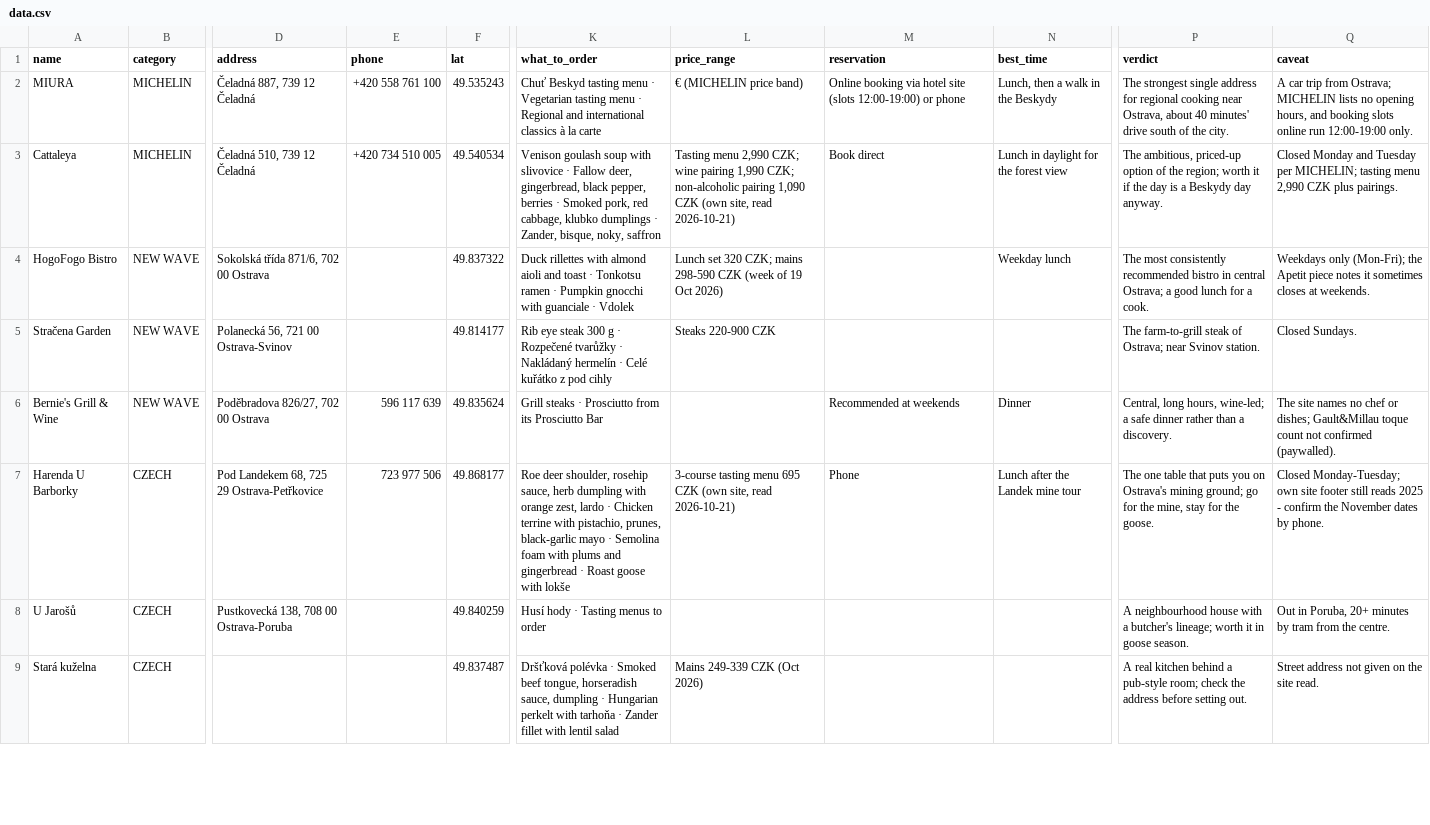
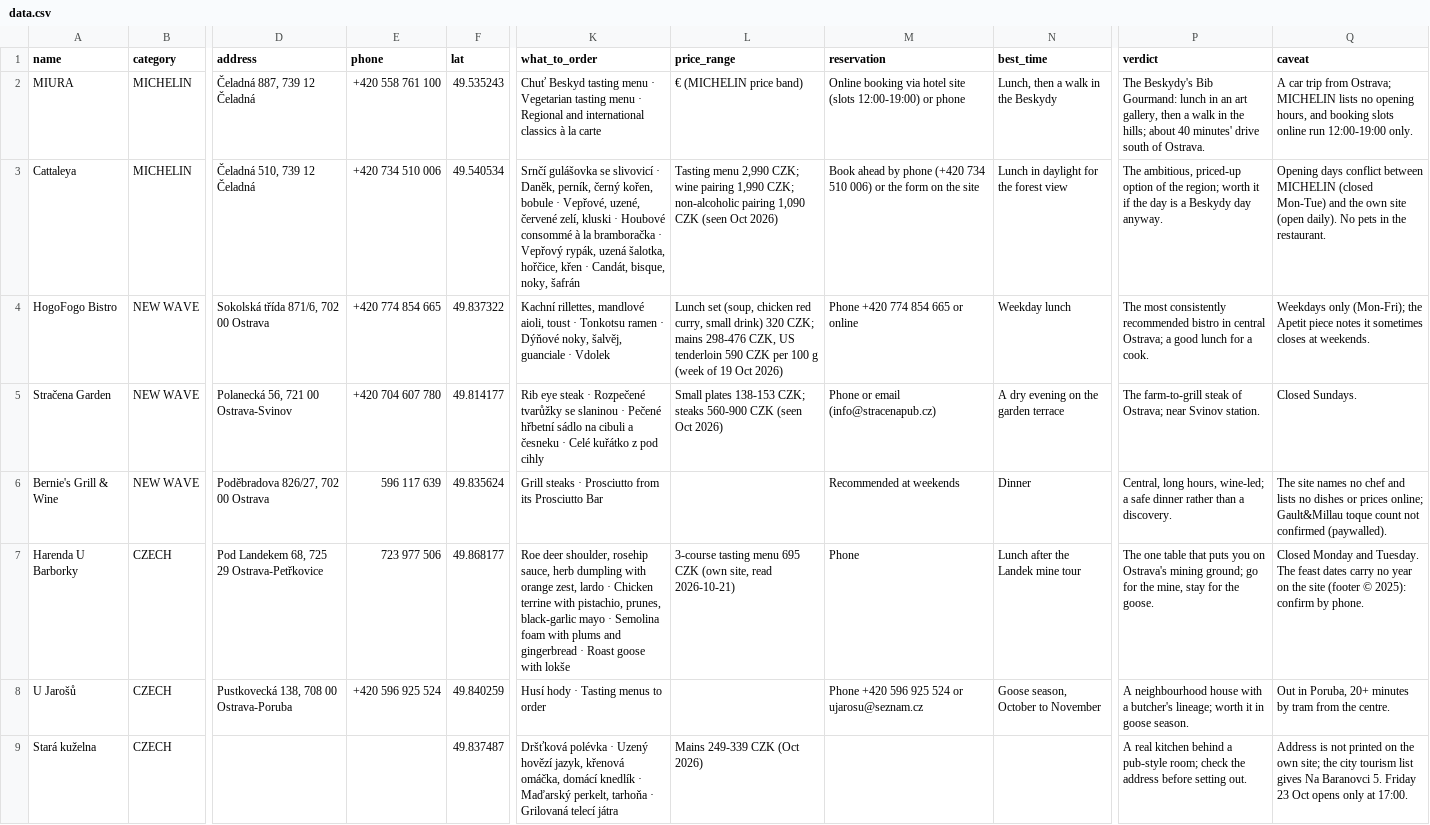
Before and after one commit to rcvbfyfxrm-stack/Littoralicious.com, a CSV file: terroir/Ostrava-Moravskoslezsko/data.csv, drawn as a sheet; only a part is shown, gaps mark what is left out; the diff covers the shown part only; the diff names each change by its address in the sheet, - before the commit and + after, or states it on an @@ line.

```diff
--- a/terroir/Ostrava-Moravskoslezsko/data.csv
+++ b/terroir/Ostrava-Moravskoslezsko/data.csv
-P2 (verdict): The strongest single address for regional cooking near Ostrava, about 40 minutes' drive south of the city.
+P2 (verdict): The Beskydy's Bib Gourmand: lunch in an art gallery, then a walk in the hills; about 40 minutes' drive south of Ostrava.
-E3 (phone): +420 734 510 005
+E3 (phone): +420 734 510 006
-K3 (what_to_order): Venison goulash soup with slivovice · Fallow deer, gingerbread, black pepper, berries · Smoked pork, red cabbage, klubko dumplings · Zander, bisque, noky, saffron
+K3 (what_to_order): Srnčí gulášovka se slivovicí · Daněk, perník, černý kořen, bobule · Vepřové, uzené, červené zelí, kluski · Houbové consommé à la bramboračka · Vepřový rypák, uzená šalotka, hořčice, křen · Candát, bisque, noky, šafrán
-L3 (price_range): …1,090 CZK (own site, read 2026-10-21)
+L3 (price_range): …1,090 CZK (seen Oct 2026)
-M3 (reservation): Book direct
+M3 (reservation): Book ahead by phone (+420 734 510 006) or the form on the site
-Q3 (caveat): Closed Monday and Tuesday per MICHELIN; tasting menu 2,990 CZK plus pairings.
+Q3 (caveat): Opening days conflict between MICHELIN (closed Mon-Tue) and the own site (open daily). No pets in the restaurant.
-E4 (phone): (empty)
+E4 (phone): +420 774 854 665
-K4 (what_to_order): Duck rillettes with almond aioli and toast · Tonkotsu ramen · Pumpkin gnocchi with guanciale ·…
+K4 (what_to_order): Kachní rillettes, mandlové aioli, toust · Tonkotsu ramen · Dýňové noky, šalvěj, guanciale ·…
-L4 (price_range): Lunch set 320 CZK; mains 298-590 CZK (week of…
+L4 (price_range): Lunch set (soup, chicken red curry, small drink) 320 CZK; mains 298-476 CZK, US tenderloin 590 CZK per 100 g (week of…
-M4 (reservation): (empty)
+M4 (reservation): Phone +420 774 854 665 or online
-E5 (phone): (empty)
+E5 (phone): +420 704 607 780
-K5 (what_to_order): …eye steak 300 g · Rozpečené tvarůžky · Nakládaný hermelín · Celé…
+K5 (what_to_order): …eye steak · Rozpečené tvarůžky se slaninou · Pečené hřbetní sádlo na cibuli a česneku · Celé…
-L5 (price_range): Steaks 220-900 CZK
+L5 (price_range): Small plates 138-153 CZK; steaks 560-900 CZK (seen Oct 2026)
-M5 (reservation): (empty)
+M5 (reservation): Phone or email (info@stracenapub.cz)
-N5 (best_time): (empty)
+N5 (best_time): A dry evening on the garden terrace
-Q6 (caveat): …no chef or dishes; Gault&Millau toque…
+Q6 (caveat): …no chef and lists no dishes or prices online; Gault&Millau toque…
-Q7 (caveat): Closed Monday-Tuesday; own site footer still reads 2025 - confirm the November dates by phone.
+Q7 (caveat): Closed Monday and Tuesday. The feast dates carry no year on the site (footer © 2025): confirm by phone.
-E8 (phone): (empty)
+E8 (phone): +420 596 925 524
-M8 (reservation): (empty)
+M8 (reservation): Phone +420 596 925 524 or ujarosu@seznam.cz
-N8 (best_time): (empty)
+N8 (best_time): Goose season, October to November
-K9 (what_to_order): …polévka · Smoked beef tongue, horseradish sauce, dumpling · Hungarian perkelt with tarhoňa · Zander fillet with lentil salad
+K9 (what_to_order): …polévka · Uzený hovězí jazyk, křenová omáčka, domácí knedlík · Maďarský perkelt, tarhoňa · Grilovaná telecí játra
-Q9 (caveat): Street address not given on the site read.
+Q9 (caveat): Address is not printed on the own site; the city tourism list gives Na Baranovci 5. Friday 23 Oct opens only at 17:00.
```
Also changed, not shown: 40 edited cells elsewhere in this file, terroir/csv/Ostrava-Moravskoslezsko.csv, 5 other files.
